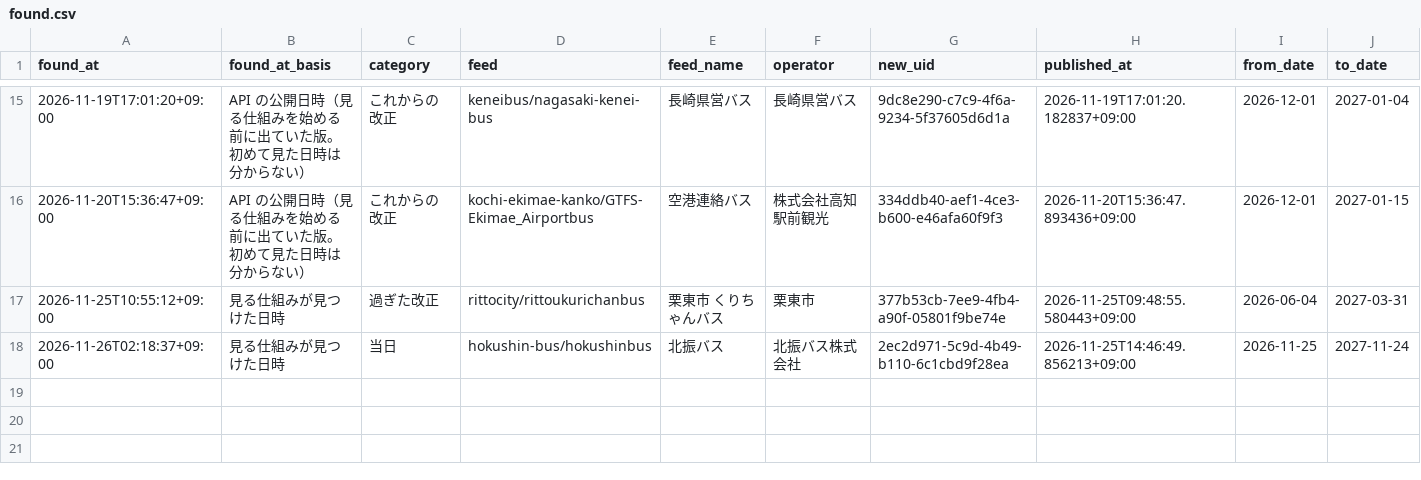
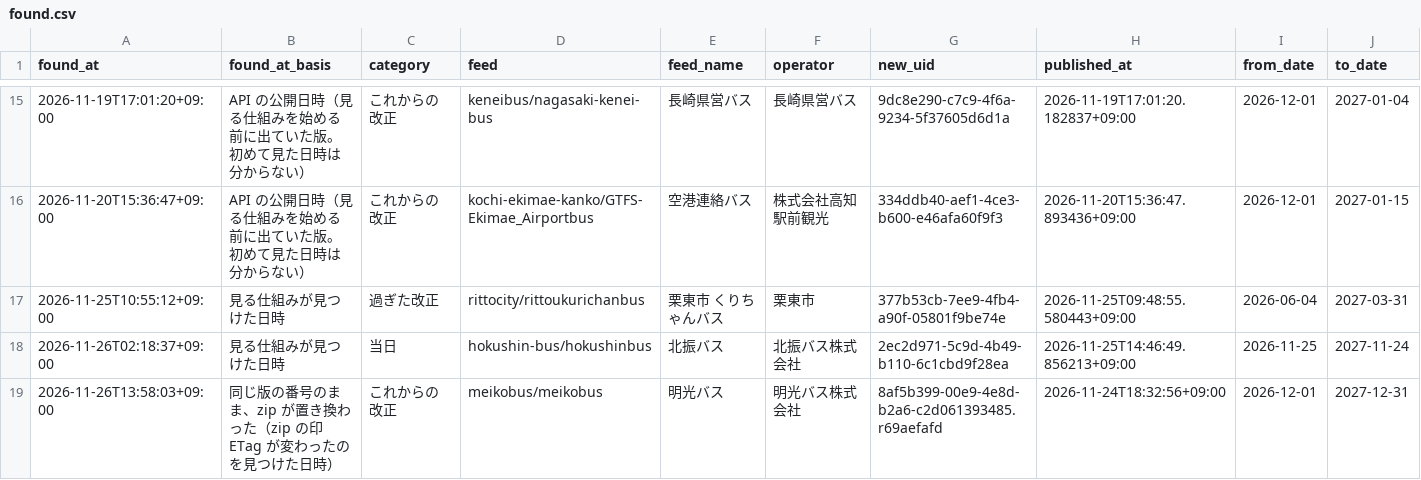
Before and after one commit to h-kazuki-pixel/machi-no-ashi-karte, a CSV file: data/found.csv, drawn as a sheet; only a part is shown, gaps mark what is left out; rows hold the shown columns only; the diff names each change by its address in the sheet, - before the commit and + after, or states it on an @@ line.

```diff
--- a/data/found.csv
+++ b/data/found.csv
+row 19: 2026-11-26T13:58:03+09:00 | 同じ版の番号のまま、zip が置き換わった（zip の印 ETag が変わったのを見つけた日時） | これからの改正 | meikobus/meikobus | 明光バス | 明光バス株式会社 | 8af5b399-00e9-4e8d-b2a6-c2d061393485.r69aefafd | 2026-11-24T18:32:56+09:00 | 2026-12-01 | 2027-12-31
```
Also changed, not shown: data/held.csv, state/runs.csv, 11 other files.
